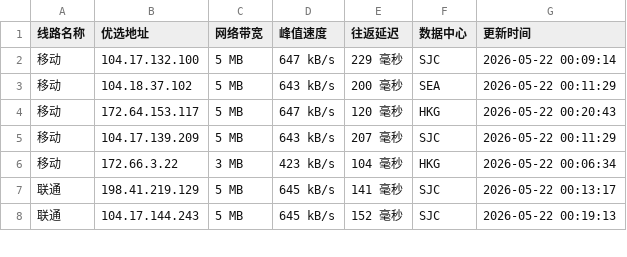
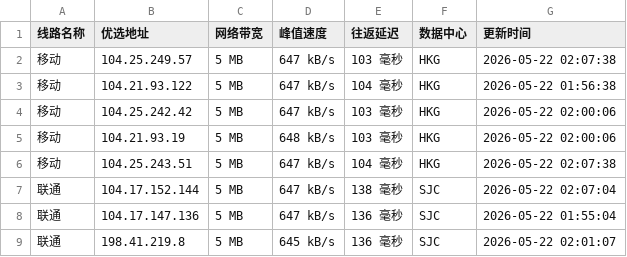
Before and after one commit to CF-IP/cf-ip.github.io, a TSV file: data/wetest_cloudflare_v4.tsv, drawn as a sheet; only a part is shown; the diff covers the shown part only.

```diff
--- a/data/wetest_cloudflare_v4.tsv
+++ b/data/wetest_cloudflare_v4.tsv
@@ -1,8 +1,9 @@
 线路名称	优选地址	网络带宽	峰值速度	往返延迟	数据中心	更新时间
-移动	104.17.132.100	5 MB	647 kB/s	229 毫秒	SJC	2026-05-22 00:09:14
-移动	104.18.37.102	5 MB	643 kB/s	200 毫秒	SEA	2026-05-22 00:11:29
-移动	172.64.153.117	5 MB	647 kB/s	120 毫秒	HKG	2026-05-22 00:20:43
-移动	104.17.139.209	5 MB	643 kB/s	207 毫秒	SJC	2026-05-22 00:11:29
-移动	172.66.3.22	3 MB	423 kB/s	104 毫秒	HKG	2026-05-22 00:06:34
-联通	198.41.219.129	5 MB	645 kB/s	141 毫秒	SJC	2026-05-22 00:13:17
-联通	104.17.144.243	5 MB	645 kB/s	152 毫秒	SJC	2026-05-22 00:19:13
+移动	104.25.249.57	5 MB	647 kB/s	103 毫秒	HKG	2026-05-22 02:07:38
+移动	104.21.93.122	5 MB	647 kB/s	104 毫秒	HKG	2026-05-22 01:56:38
+移动	104.25.242.42	5 MB	647 kB/s	103 毫秒	HKG	2026-05-22 02:00:06
+移动	104.21.93.19	5 MB	648 kB/s	103 毫秒	HKG	2026-05-22 02:00:06
+移动	104.25.243.51	5 MB	647 kB/s	104 毫秒	HKG	2026-05-22 02:07:38
+联通	104.17.152.144	5 MB	647 kB/s	138 毫秒	SJC	2026-05-22 02:07:04
+联通	104.17.147.136	5 MB	647 kB/s	136 毫秒	SJC	2026-05-22 01:55:04
+联通	198.41.219.8	5 MB	645 kB/s	136 毫秒	SJC	2026-05-22 02:01:07
```
Also changed, not shown: 1 removed row and 23 edited cells elsewhere in this file, data/wetest_cloudflare_v6.tsv, 3 other files.
